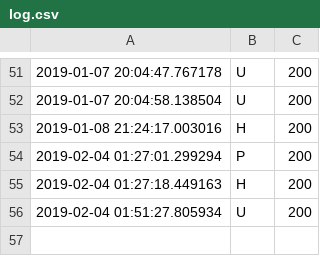
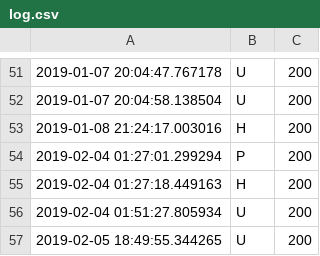
Before and after one commit to michaelzhang608/guerredesclans, a CSV file: log.csv, drawn as a sheet; only a part is shown, gaps mark what is left out.

```diff
--- a/log.csv
+++ b/log.csv
@@ -56 +56,2 @@
 2019-02-04 01:51:27.805934,U,200
+2019-02-05 18:49:55.344265,U,200
```
Also changed, not shown: 2 other files.
